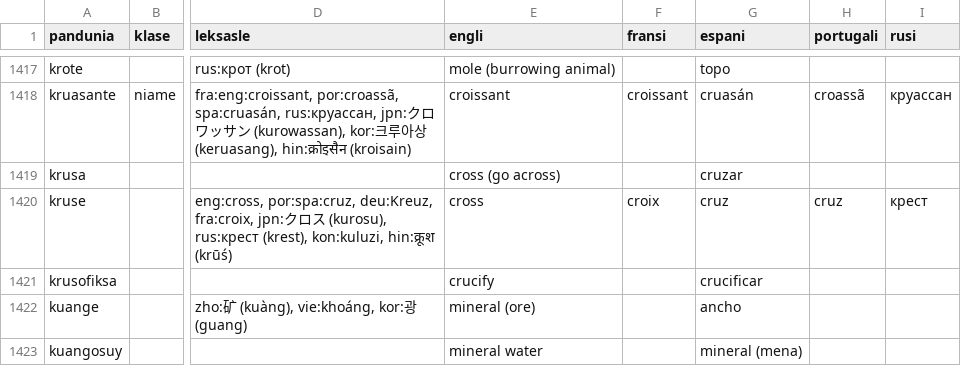
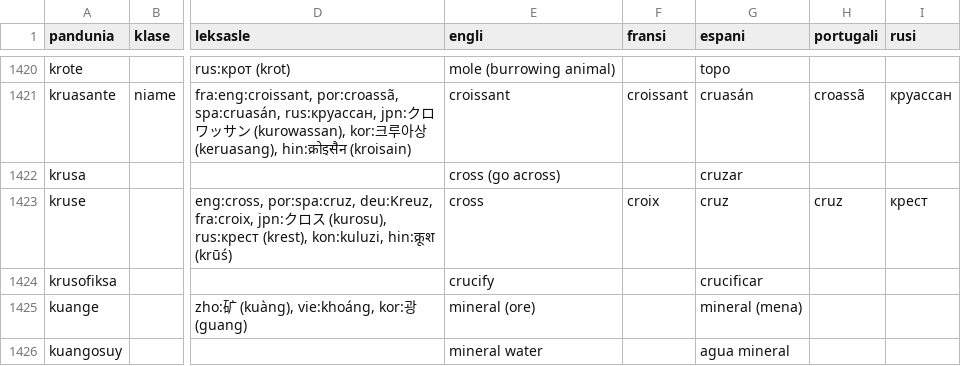
Before and after one commit to barumau/pandunia, a CSV file: pandunia-lekse.csv, drawn as a sheet; only a part is shown, gaps mark what is left out; addresses are those after the commit; the diff covers the shown part only; the diff names each change by its address in the sheet, - before the commit and + after, or states it on an @@ line.

```diff
--- a/pandunia-lekse.csv
+++ b/pandunia-lekse.csv
-G1425 (espani): ancho
+G1425 (espani): mineral (mena)
-G1426 (espani): mineral (mena)
+G1426 (espani): agua mineral
```
Also changed, not shown: 12 added rows, 2 removed rows and 7 edited cells elsewhere in this file.
